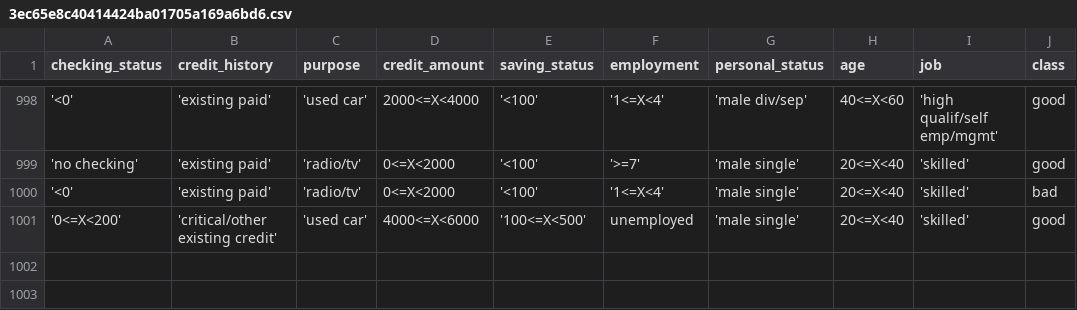
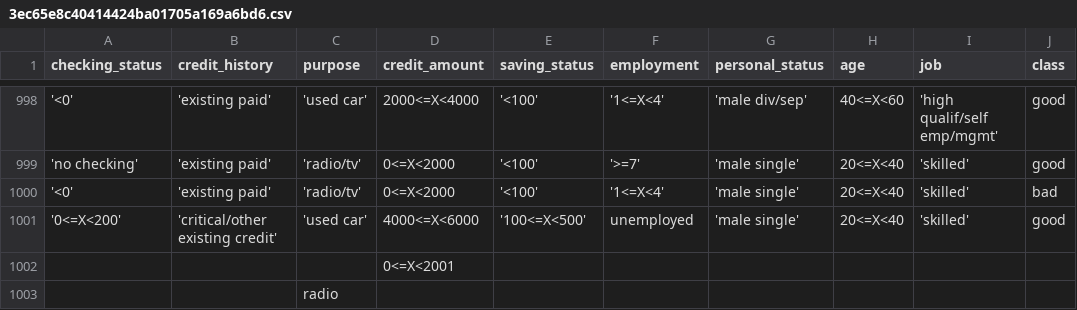
Before and after one commit to zin-lin/RefinePlus, a CSV file: instance/3ec65e8c40414424ba01705a169a6bd6/3ec65e8c40414424ba01705a169a6bd6.csv, drawn as a sheet; only a part is shown, gaps mark what is left out; the diff names each change by its address in the sheet, - before the commit and + after, or states it on an @@ line.

```diff
--- a/instance/3ec65e8c40414424ba01705a169a6bd6/3ec65e8c40414424ba01705a169a6bd6.csv
+++ b/instance/3ec65e8c40414424ba01705a169a6bd6/3ec65e8c40414424ba01705a169a6bd6.csv
+row 1002:  |  |  | 0<=X<2001
+row 1003:  |  | radio
```
Also changed, not shown: 2 other files.
